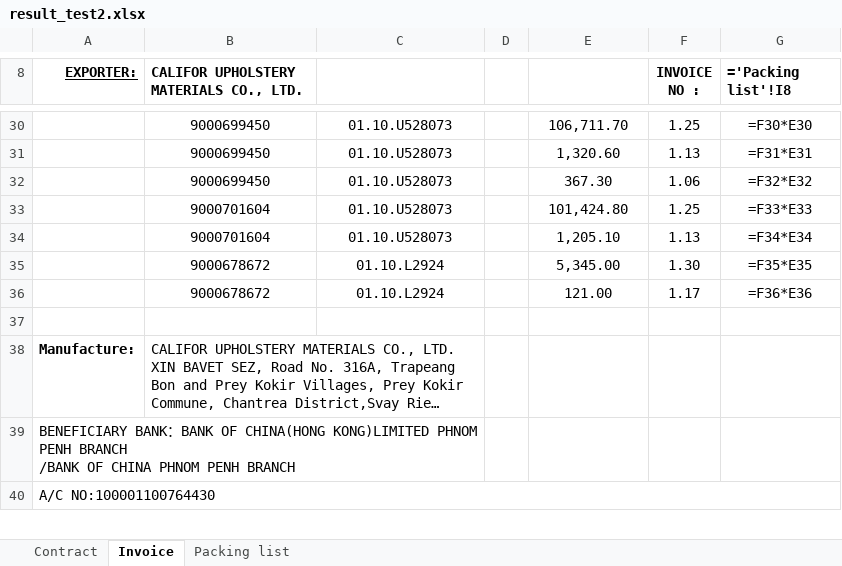
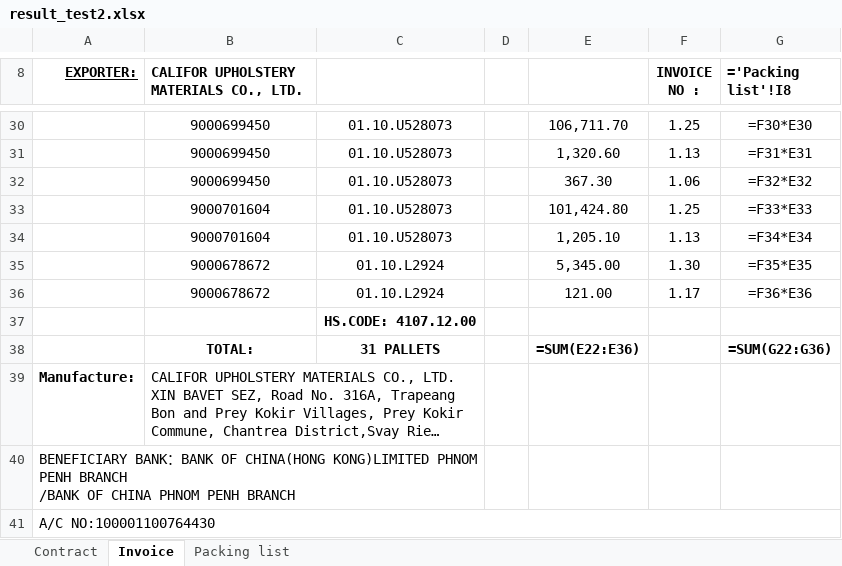
Before and after one commit to GiyoXD/invoice_gen_module, an Excel workbook: result_test2.xlsx, sheet Invoice, drawn as a sheet; only a part is shown, gaps mark what is left out; long unchanged cells end in …; values as stored, in another font and other column widths than the file's, no borders; formulas without a stored value are shown as written; the diff names each change by its address in the sheet, - before the commit and + after, or states it on an @@ line.

```diff
--- a/result_test2.xlsx (sheet Invoice)
+++ b/result_test2.xlsx (sheet Invoice)
-C37: (empty)
+C37: HS.CODE: 4107.12.00
+row 38:  | TOTAL: | 31 PALLETS |  | =SUM(E22:E36) |  | =SUM(G22:G36)
```
Also changed, not shown: sheet Packing list, sheet Contract, 9 other files.
